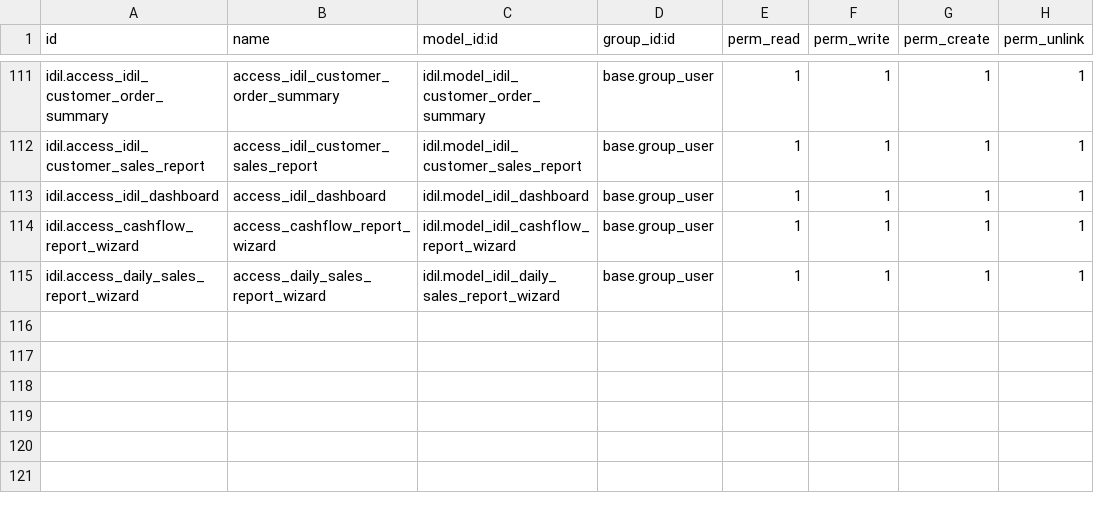
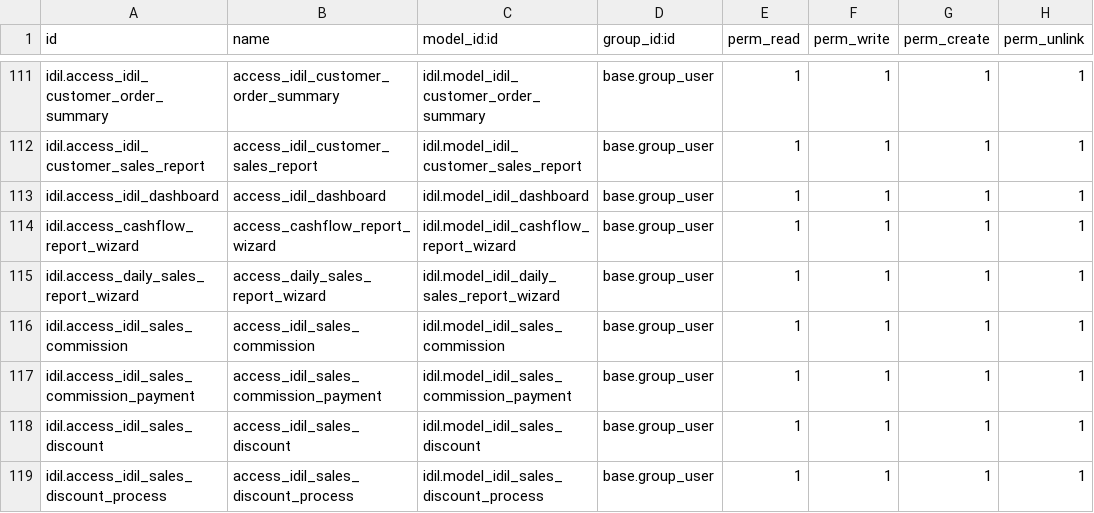
Before and after one commit to AyoubDahir/uataddons, a CSV file: idil/security/ir.model.access.csv, drawn as a sheet; only a part is shown, gaps mark what is left out; the diff names each change by its address in the sheet, - before the commit and + after, or states it on an @@ line.

Commit message:
adding access rights for comission and discounts

```diff
--- a/idil/security/ir.model.access.csv
+++ b/idil/security/ir.model.access.csv
+row 116: idil.access_idil_sales_commission | access_idil_sales_commission | idil.model_idil_sales_commission | base.group_user | 1 | 1 | 1 | 1
+row 117: idil.access_idil_sales_commission_payment | access_idil_sales_commission_payment | idil.model_idil_sales_commission_payment | base.group_user | 1 | 1 | 1 | 1
+row 118: idil.access_idil_sales_discount | access_idil_sales_discount | idil.model_idil_sales_discount | base.group_user | 1 | 1 | 1 | 1
+row 119: idil.access_idil_sales_discount_process | access_idil_sales_discount_process | idil.model_idil_sales_discount_process | base.group_user | 1 | 1 | 1 | 1
```
